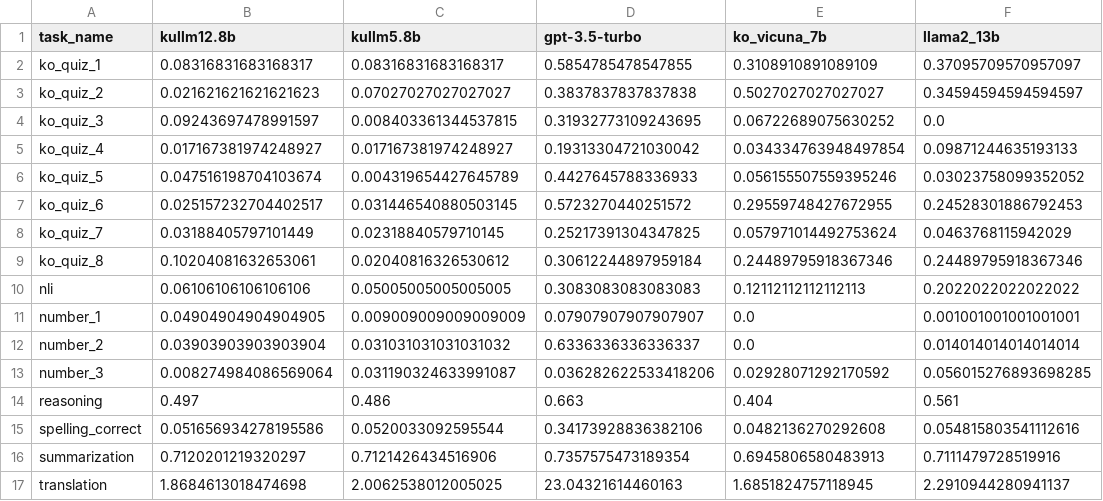
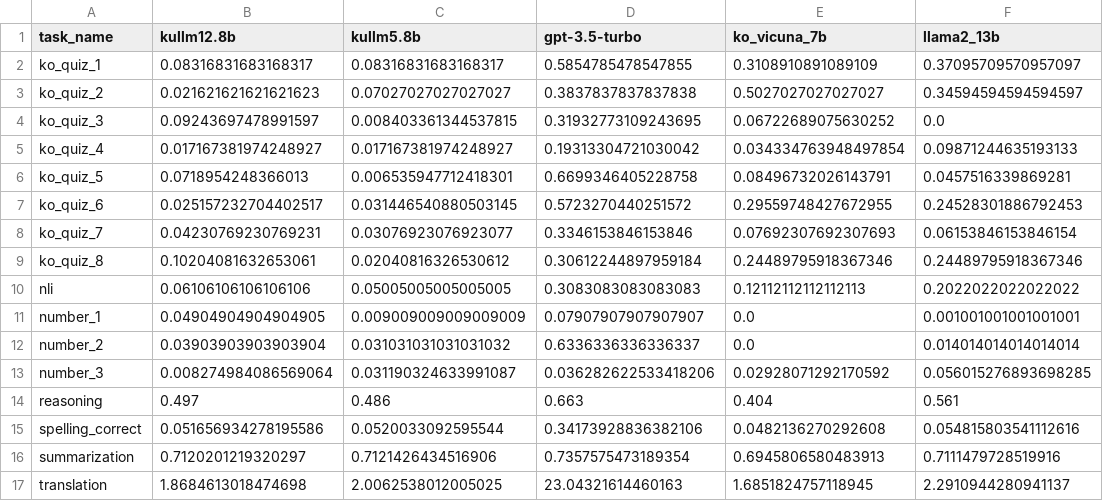
Before and after one commit to CreativeSynth/TaskExecutor, a CSV file: scoring/result/result.csv, drawn as a sheet.

```diff
--- a/scoring/result/result.csv
+++ b/scoring/result/result.csv
@@ -5,5 +5,5 @@ ko_quiz_3,0.09243697478991597,0.008403361344537815,0.31932773109243695,0.0672268
 ko_quiz_4,0.017167381974248927,0.017167381974248927,0.19313304721030042,0.034334763948497854,0.09871244635193133
-ko_quiz_5,0.047516198704103674,0.004319654427645789,0.4427645788336933,0.056155507559395246,0.03023758099352052
+ko_quiz_5,0.0718954248366013,0.006535947712418301,0.6699346405228758,0.08496732026143791,0.0457516339869281
 ko_quiz_6,0.025157232704402517,0.031446540880503145,0.5723270440251572,0.29559748427672955,0.24528301886792453
-ko_quiz_7,0.03188405797101449,0.02318840579710145,0.25217391304347825,0.057971014492753624,0.0463768115942029
+ko_quiz_7,0.04230769230769231,0.03076923076923077,0.3346153846153846,0.07692307692307693,0.06153846153846154
 ko_quiz_8,0.10204081632653061,0.02040816326530612,0.30612244897959184,0.24489795918367346,0.24489795918367346
```
Also changed, not shown: scoring/result/result_converted.csv.
